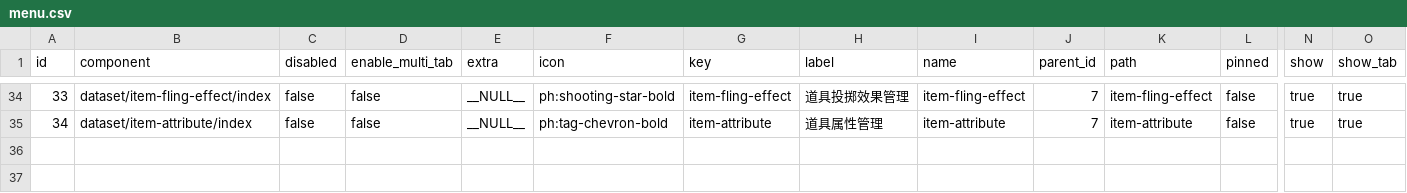
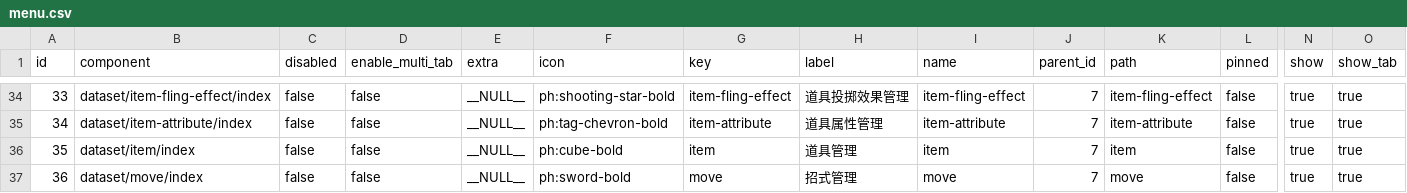
Before and after one commit to lishangbu/avalon, a CSV file: db/changelog/versions/0.0.1/data/menu.csv, drawn as a sheet; only a part is shown, gaps mark what is left out; rows hold the shown columns only; the diff names each change by its address in the sheet, - before the commit and + after, or states it on an @@ line.

```diff
--- a/db/changelog/versions/0.0.1/data/menu.csv
+++ b/db/changelog/versions/0.0.1/data/menu.csv
+row 36: 35 | dataset/item/index | false | false | __NULL__ | ph:cube-bold | item | 道具管理 | item | 7 | item | false | true | true
+row 37: 36 | dataset/move/index | false | false | __NULL__ | ph:sword-bold | move | 招式管理 | move | 7 | move | false | true | true
```
Also changed, not shown: db/changelog/versions/0.0.1/data/type.csv, 28 other files.
